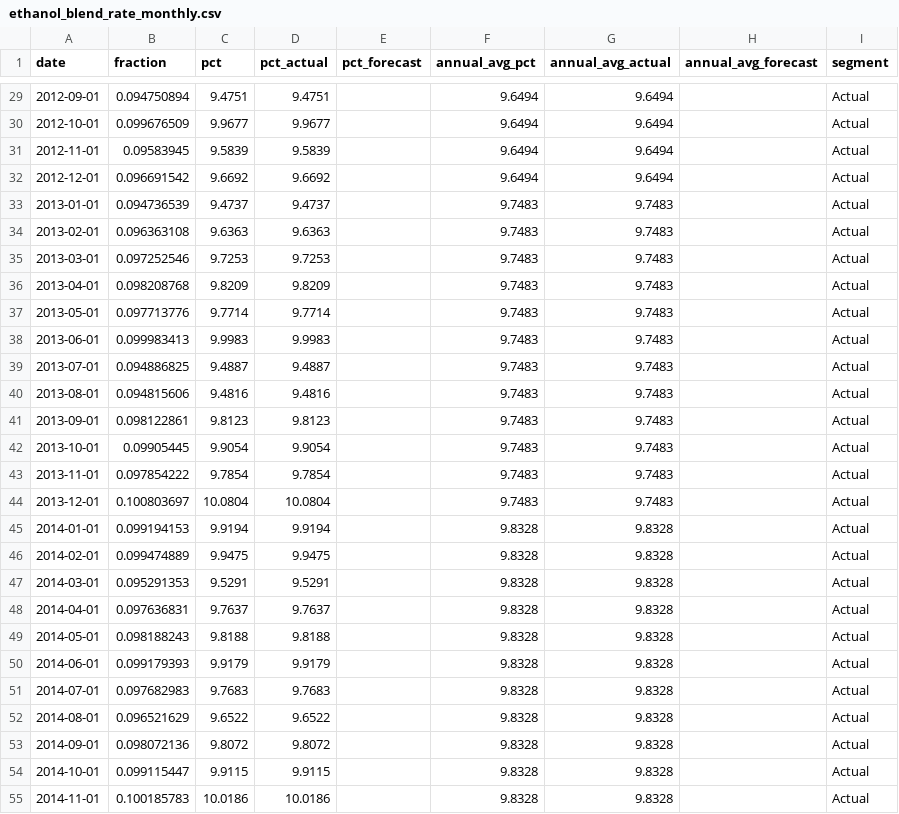
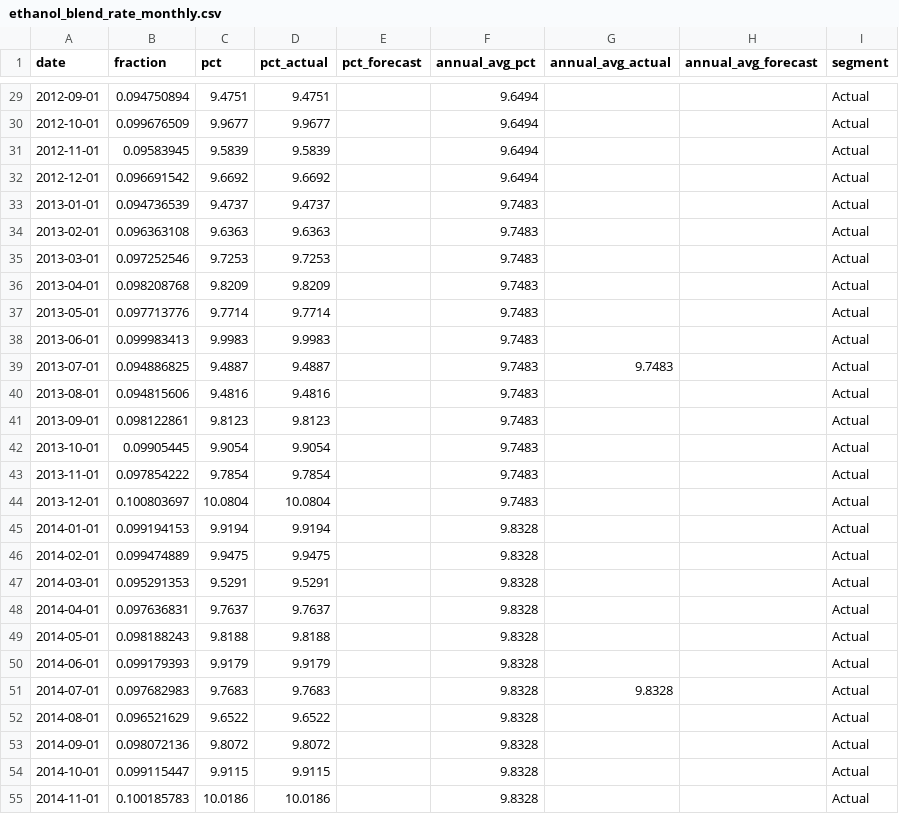
Before and after one commit to hruck/growthenergy-dashboard-data, a CSV file: production/ethanol_blend_rate_monthly.csv, drawn as a sheet; only a part is shown, gaps mark what is left out; the diff covers the shown part only.

```diff
--- a/production/ethanol_blend_rate_monthly.csv
+++ b/production/ethanol_blend_rate_monthly.csv
@@ -29,27 +29,27 @@ date,fraction,pct,pct_actual,pct_forecast,annual_avg_pct,annual_avg_actual,annua
-2012-09-01,0.094750894,9.4751,9.4751,,9.6494,9.6494,,Actual
-2012-10-01,0.099676509,9.9677,9.9677,,9.6494,9.6494,,Actual
-2012-11-01,0.09583945,9.5839,9.5839,,9.6494,9.6494,,Actual
-2012-12-01,0.096691542,9.6692,9.6692,,9.6494,9.6494,,Actual
-2013-01-01,0.094736539,9.4737,9.4737,,9.7483,9.7483,,Actual
-2013-02-01,0.096363108,9.6363,9.6363,,9.7483,9.7483,,Actual
-2013-03-01,0.097252546,9.7253,9.7253,,9.7483,9.7483,,Actual
-2013-04-01,0.098208768,9.8209,9.8209,,9.7483,9.7483,,Actual
-2013-05-01,0.097713776,9.7714,9.7714,,9.7483,9.7483,,Actual
-2013-06-01,0.099983413,9.9983,9.9983,,9.7483,9.7483,,Actual
+2012-09-01,0.094750894,9.4751,9.4751,,9.6494,,,Actual
+2012-10-01,0.099676509,9.9677,9.9677,,9.6494,,,Actual
+2012-11-01,0.09583945,9.5839,9.5839,,9.6494,,,Actual
+2012-12-01,0.096691542,9.6692,9.6692,,9.6494,,,Actual
+2013-01-01,0.094736539,9.4737,9.4737,,9.7483,,,Actual
+2013-02-01,0.096363108,9.6363,9.6363,,9.7483,,,Actual
+2013-03-01,0.097252546,9.7253,9.7253,,9.7483,,,Actual
+2013-04-01,0.098208768,9.8209,9.8209,,9.7483,,,Actual
+2013-05-01,0.097713776,9.7714,9.7714,,9.7483,,,Actual
+2013-06-01,0.099983413,9.9983,9.9983,,9.7483,,,Actual
 2013-07-01,0.094886825,9.4887,9.4887,,9.7483,9.7483,,Actual
-2013-08-01,0.094815606,9.4816,9.4816,,9.7483,9.7483,,Actual
-2013-09-01,0.098122861,9.8123,9.8123,,9.7483,9.7483,,Actual
-2013-10-01,0.09905445,9.9054,9.9054,,9.7483,9.7483,,Actual
-2013-11-01,0.097854222,9.7854,9.7854,,9.7483,9.7483,,Actual
-2013-12-01,0.100803697,10.0804,10.0804,,9.7483,9.7483,,Actual
-2014-01-01,0.099194153,9.9194,9.9194,,9.8328,9.8328,,Actual
-2014-02-01,0.099474889,9.9475,9.9475,,9.8328,9.8328,,Actual
-2014-03-01,0.095291353,9.5291,9.5291,,9.8328,9.8328,,Actual
-2014-04-01,0.097636831,9.7637,9.7637,,9.8328,9.8328,,Actual
-2014-05-01,0.098188243,9.8188,9.8188,,9.8328,9.8328,,Actual
-2014-06-01,0.099179393,9.9179,9.9179,,9.8328,9.8328,,Actual
+2013-08-01,0.094815606,9.4816,9.4816,,9.7483,,,Actual
+2013-09-01,0.098122861,9.8123,9.8123,,9.7483,,,Actual
+2013-10-01,0.09905445,9.9054,9.9054,,9.7483,,,Actual
+2013-11-01,0.097854222,9.7854,9.7854,,9.7483,,,Actual
+2013-12-01,0.100803697,10.0804,10.0804,,9.7483,,,Actual
+2014-01-01,0.099194153,9.9194,9.9194,,9.8328,,,Actual
+2014-02-01,0.099474889,9.9475,9.9475,,9.8328,,,Actual
+2014-03-01,0.095291353,9.5291,9.5291,,9.8328,,,Actual
+2014-04-01,0.097636831,9.7637,9.7637,,9.8328,,,Actual
+2014-05-01,0.098188243,9.8188,9.8188,,9.8328,,,Actual
+2014-06-01,0.099179393,9.9179,9.9179,,9.8328,,,Actual
 2014-07-01,0.097682983,9.7683,9.7683,,9.8328,9.8328,,Actual
-2014-08-01,0.096521629,9.6522,9.6522,,9.8328,9.8328,,Actual
-2014-09-01,0.098072136,9.8072,9.8072,,9.8328,9.8328,,Actual
-2014-10-01,0.099115447,9.9115,9.9115,,9.8328,9.8328,,Actual
-2014-11-01,0.100185783,10.0186,10.0186,,9.8328,9.8328,,Actual
+2014-08-01,0.096521629,9.6522,9.6522,,9.8328,,,Actual
+2014-09-01,0.098072136,9.8072,9.8072,,9.8328,,,Actual
+2014-10-01,0.099115447,9.9115,9.9115,,9.8328,,,Actual
+2014-11-01,0.100185783,10.0186,10.0186,,9.8328,,,Actual
```
Also changed, not shown: 170 edited cells elsewhere in this file.
